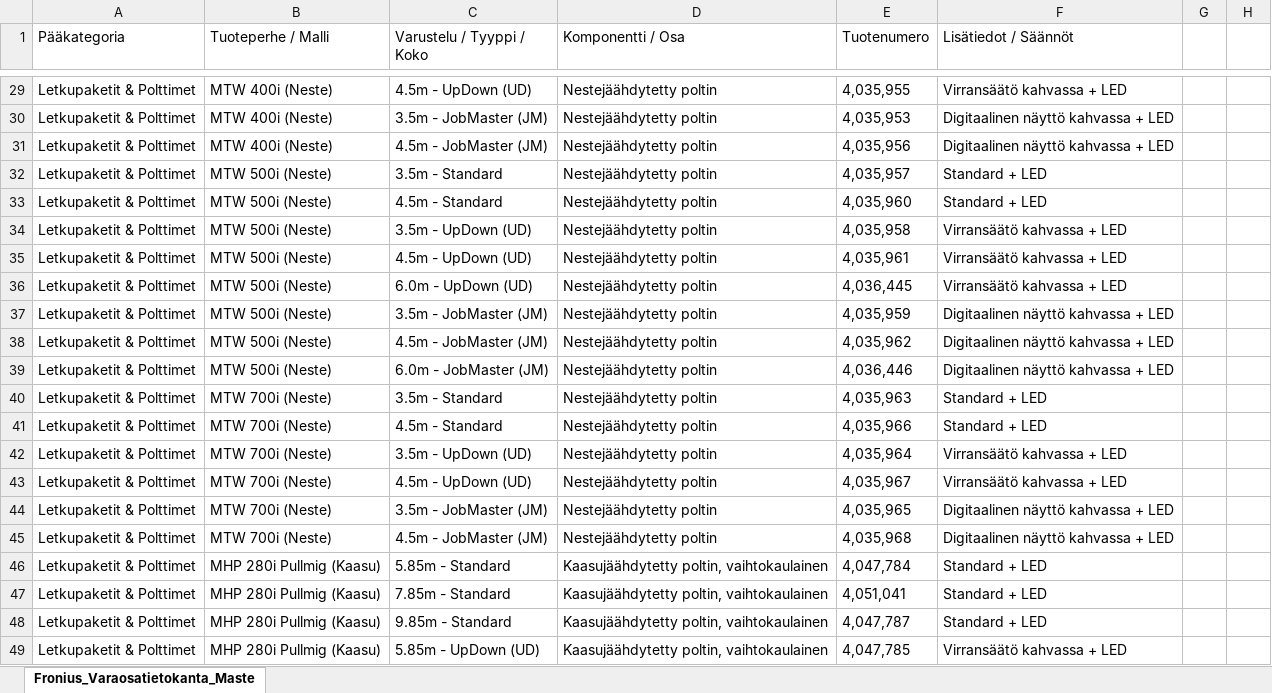
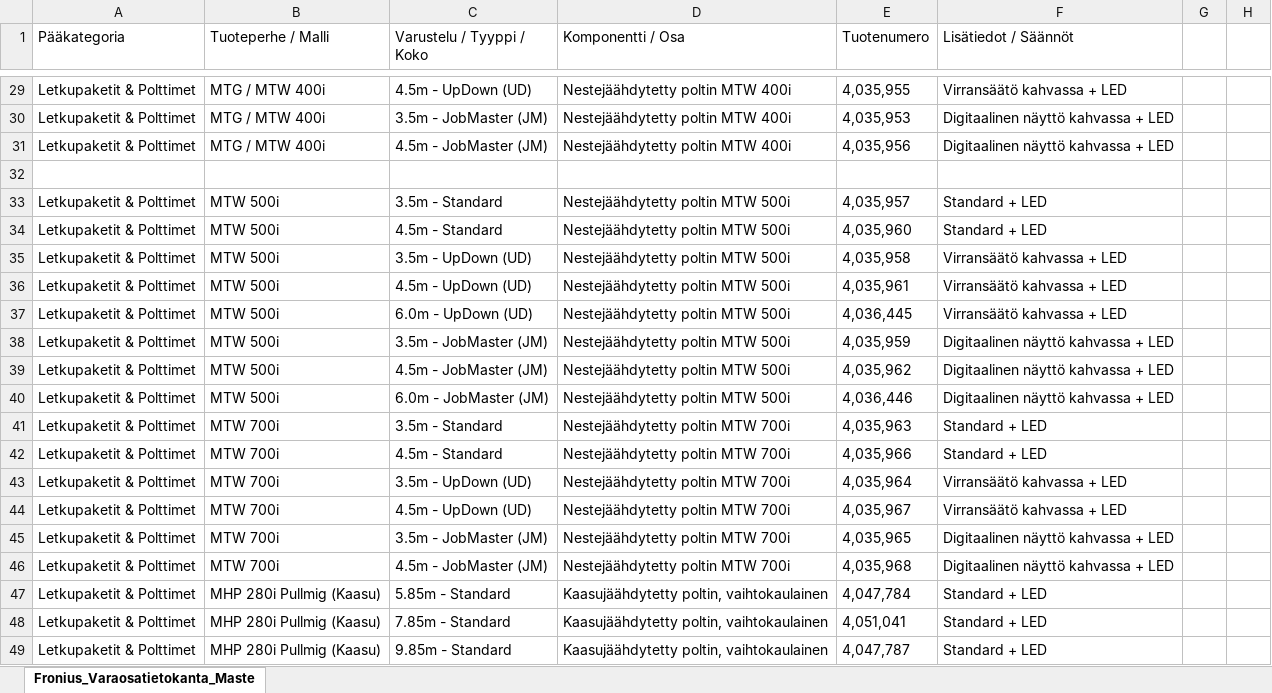
Before and after one commit to arpanen-byte/Fronius-Kulutusosat, an Excel workbook: varaosat.xlsx, sheet Fronius_Varaosatietokanta_Maste, drawn as a sheet; only a part is shown, gaps mark what is left out; the shorter side is filled out with more unchanged rows; values as stored, in another font and other column widths than the file's, no borders; addresses are those after the commit; the diff covers the shown part only; the diff names each change by its address in the sheet, - before the commit and + after, or states it on an @@ line.

```diff
--- a/varaosat.xlsx (sheet Fronius_Varaosatietokanta_Maste)
+++ b/varaosat.xlsx (sheet Fronius_Varaosatietokanta_Maste)
-B29:B31 (Tuoteperhe / Malli): MTW 400i (Neste)
+B29:B31 (Tuoteperhe / Malli): MTG / MTW 400i
-D29:D31 (Komponentti / Osa): Nestejäähdytetty poltin
+D29:D31 (Komponentti / Osa): Nestejäähdytetty poltin MTW 400i
+row 32: (empty)
-B33:B40 (Tuoteperhe / Malli): MTW 500i (Neste)
+B33:B40 (Tuoteperhe / Malli): MTW 500i
-D33:D40 (Komponentti / Osa): Nestejäähdytetty poltin
+D33:D40 (Komponentti / Osa): Nestejäähdytetty poltin MTW 500i
-B41:B46 (Tuoteperhe / Malli): MTW 700i (Neste)
+B41:B46 (Tuoteperhe / Malli): MTW 700i
-D41:D46 (Komponentti / Osa): Nestejäähdytetty poltin
+D41:D46 (Komponentti / Osa): Nestejäähdytetty poltin MTW 700i
```
Also changed, not shown: 6 added rows, 6 removed rows and 42 edited cells elsewhere in this sheet.
